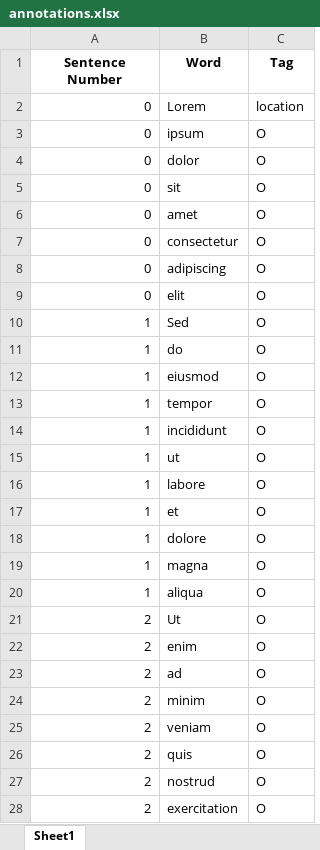
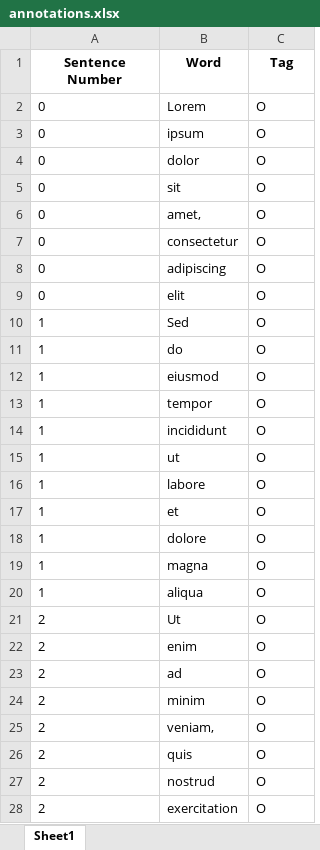
Before and after one commit to vaiva-a/NER_repo, an Excel workbook: tagproject/results/annotations.xlsx, sheet Sheet1, drawn as a sheet; only a part is shown; values as stored, in another font and other column widths than the file's, no borders; the diff covers the shown part only; the diff names each change by its address in the sheet, - before the commit and + after, or states it on an @@ line.

```diff
--- a/tagproject/results/annotations.xlsx (sheet Sheet1)
+++ b/tagproject/results/annotations.xlsx (sheet Sheet1)
-A2:A28 alignment: right
+A2:A28 alignment: left
-C2 (Tag): location
+C2 (Tag): O
-B6 (Word): amet
+B6 (Word): amet,
-B25 (Word): veniam
+B25 (Word): veniam,
```
Also changed, not shown: 352 removed rows, 1 edited cell and cell formats elsewhere in this sheet, 9 other files.
